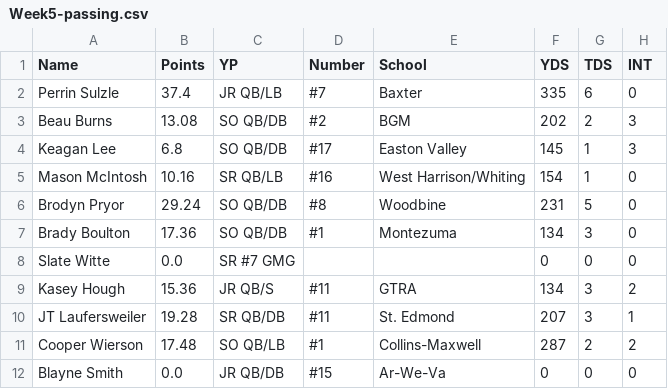
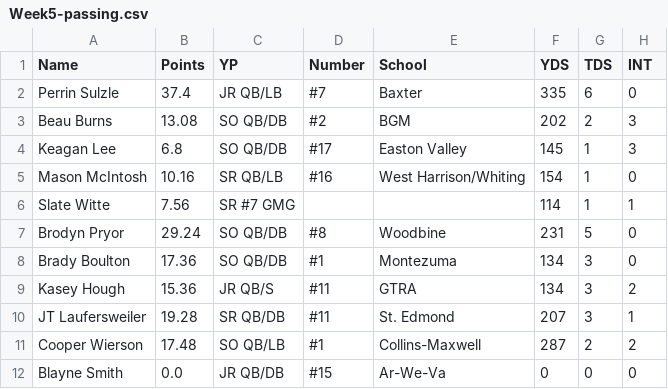
Before and after one commit to Fwiy27/8Man, a CSV file: data/Week5-passing.csv, drawn as a sheet; only a part is shown; removed rows and columns are numbered as before the commit, all else as after; the diff names each change by its address in the sheet, - before the commit and + after, or states it on an @@ line.

```diff
--- a/data/Week5-passing.csv
+++ b/data/Week5-passing.csv
+row 6: Slate Witte | 7.56 | SR #7 GMG |  |  | 114 | 1 | 1
-row 8: Slate Witte | 0.0 | SR #7 GMG |  |  | 0 | 0 | 0
```
Also changed, not shown: data/Week5-points-ps.csv, data/Week5-points.csv, 6 other files.
